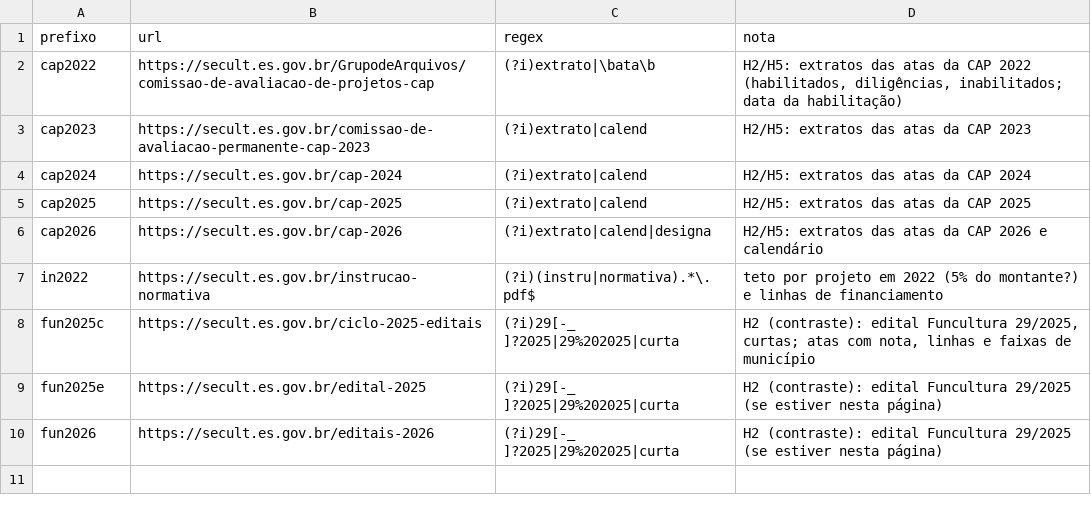
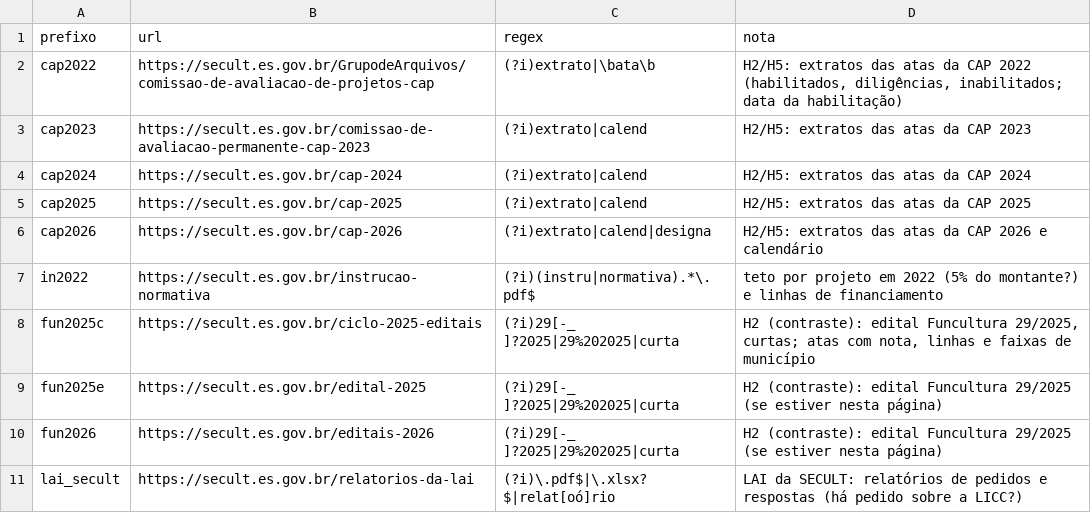
Before and after one commit to fcarva/aval-pol, a TSV file: dados/fontes_web/seguir.tsv, drawn as a sheet.

```diff
--- a/dados/fontes_web/seguir.tsv
+++ b/dados/fontes_web/seguir.tsv
@@ -10 +10,2 @@ fun2025e	https://secult.es.gov.br/edital-2025	(?i)29[-_ ]?2025|29%202025|curta	H
 fun2026	https://secult.es.gov.br/editais-2026	(?i)29[-_ ]?2025|29%202025|curta	H2 (contraste): edital Funcultura 29/2025 (se estiver nesta página)
+lai_secult	https://secult.es.gov.br/relatorios-da-lai	(?i)\.pdf$|\.xlsx?$|relat[oó]rio	LAI da SECULT: relatórios de pedidos e respostas (há pedido sobre a LICC?)
```
Also changed, not shown: 2 other files.
